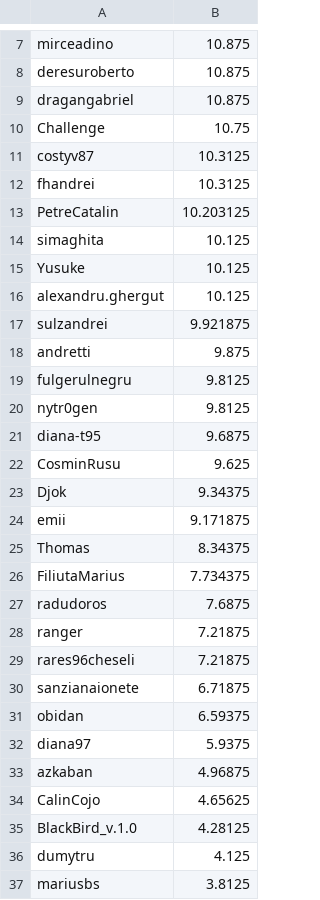
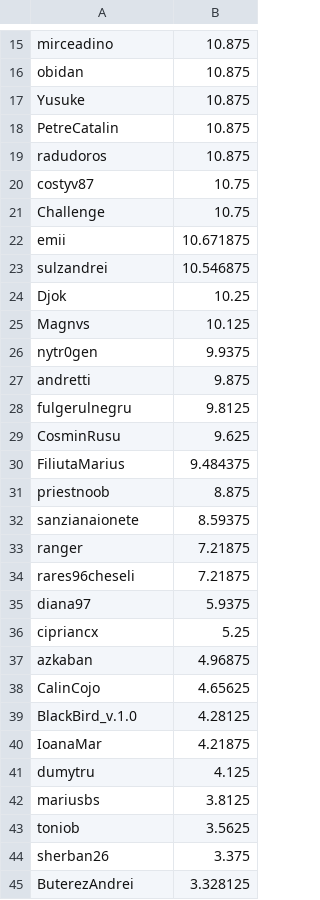
Before and after one commit to rdragos/infoarena_homework, a CSV file: archive.csv, drawn as a sheet; only a part is shown, gaps mark what is left out; the shorter side is filled out with more unchanged rows; removed rows and columns are numbered as before the commit, all else as after; the diff covers the shown part only; the diff names each change by its address in the sheet, - before the commit and + after, or states it on an @@ line.

Commit message:
updated files

```diff
--- a/archive.csv
+++ b/archive.csv
-A16: deresuroberto
+A16: obidan
+row 17: Yusuke | 10.875
-A18: dragangabriel
+A18: PetreCatalin
+row 19: radudoros | 10.875
+row 20: costyv87 | 10.75
-row 11: costyv87 | 10.3125
-row 12: fhandrei | 10.3125
-row 13: PetreCatalin | 10.203125
-row 14: simaghita | 10.125
-row 15: Yusuke | 10.125
-row 16: alexandru.ghergut | 10.125
+row 22: emii | 10.671875
-B23: 9.921875
+B23: 10.546875
+row 24: Djok | 10.25
+row 25: Magnvs | 10.125
+row 26: nytr0gen | 9.9375
-row 20: nytr0gen | 9.8125
-row 21: diana-t95 | 9.6875
-row 23: Djok | 9.34375
-row 24: emii | 9.171875
-row 25: Thomas | 8.34375
-B30: 7.734375
+B30: 9.484375
-row 27: radudoros | 7.6875
+row 31: priestnoob | 8.875
+row 32: sanzianaionete | 8.59375
-row 30: sanzianaionete | 6.71875
-row 31: obidan | 6.59375
+row 36: cipriancx | 5.25
+row 40: IoanaMar | 4.21875
```
Also changed, not shown: 10 added rows, 4 removed rows and 2 edited cells elsewhere in this file.
